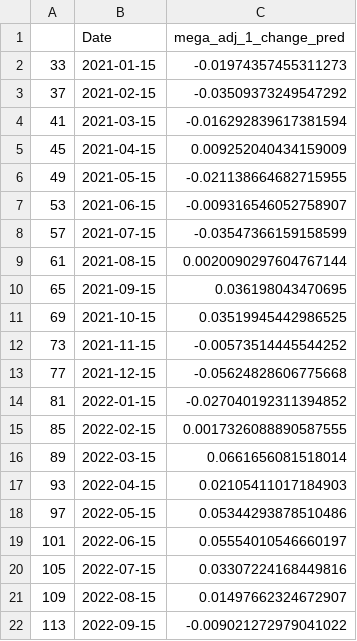
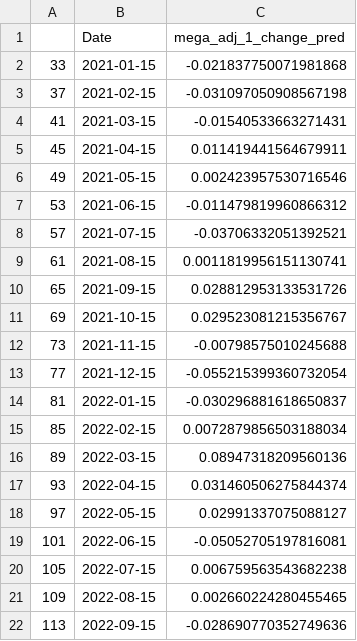
Before and after one commit to Sharkyboy51/Relationship-Between-Equities-and-Structured-Finance-of-FinTech-Lending-Firms, a CSV file: mega_preds.csv, drawn as a sheet.

```diff
--- a/mega_preds.csv
+++ b/mega_preds.csv
@@ -1,22 +1,22 @@
 ,Date,mega_adj_1_change_pred
-33,2021-01-15,-0.01974357455311273
-37,2021-02-15,-0.03509373249547292
-41,2021-03-15,-0.016292839617381594
-45,2021-04-15,0.009252040434159009
-49,2021-05-15,-0.021138664682715955
-53,2021-06-15,-0.009316546052758907
-57,2021-07-15,-0.03547366159158599
-61,2021-08-15,0.0020090297604767144
-65,2021-09-15,0.036198043470695
-69,2021-10-15,0.03519945442986525
-73,2021-11-15,-0.00573514445544252
-77,2021-12-15,-0.05624828606775668
-81,2022-01-15,-0.027040192311394852
-85,2022-02-15,0.0017326088890587555
-89,2022-03-15,0.0661656081518014
-93,2022-04-15,0.02105411017184903
-97,2022-05-15,0.05344293878510486
-101,2022-06-15,0.05554010546660197
-105,2022-07-15,0.03307224168449816
-109,2022-08-15,0.01497662324672907
-113,2022-09-15,-0.009021272979041022
+33,2021-01-15,-0.021837750071981868
+37,2021-02-15,-0.031097050908567198
+41,2021-03-15,-0.01540533663271431
+45,2021-04-15,0.011419441564679911
+49,2021-05-15,0.002423957530716546
+53,2021-06-15,-0.011479819960866312
+57,2021-07-15,-0.03706332051392521
+61,2021-08-15,0.0011819956151130741
+65,2021-09-15,0.028812953133531726
+69,2021-10-15,0.029523081215356767
+73,2021-11-15,-0.00798575010245688
+77,2021-12-15,-0.055215399360732054
+81,2022-01-15,-0.030296881618650837
+85,2022-02-15,0.0072879856503188034
+89,2022-03-15,0.08947318209560136
+93,2022-04-15,0.031460506275844374
+97,2022-05-15,0.02991337075088127
+101,2022-06-15,-0.05052705197816081
+105,2022-07-15,0.006759563543682238
+109,2022-08-15,0.002660224280455465
+113,2022-09-15,-0.028690770352749636
```
Also changed, not shown: LC_preds.csv, OPRT_preds.csv, 12 other files.
